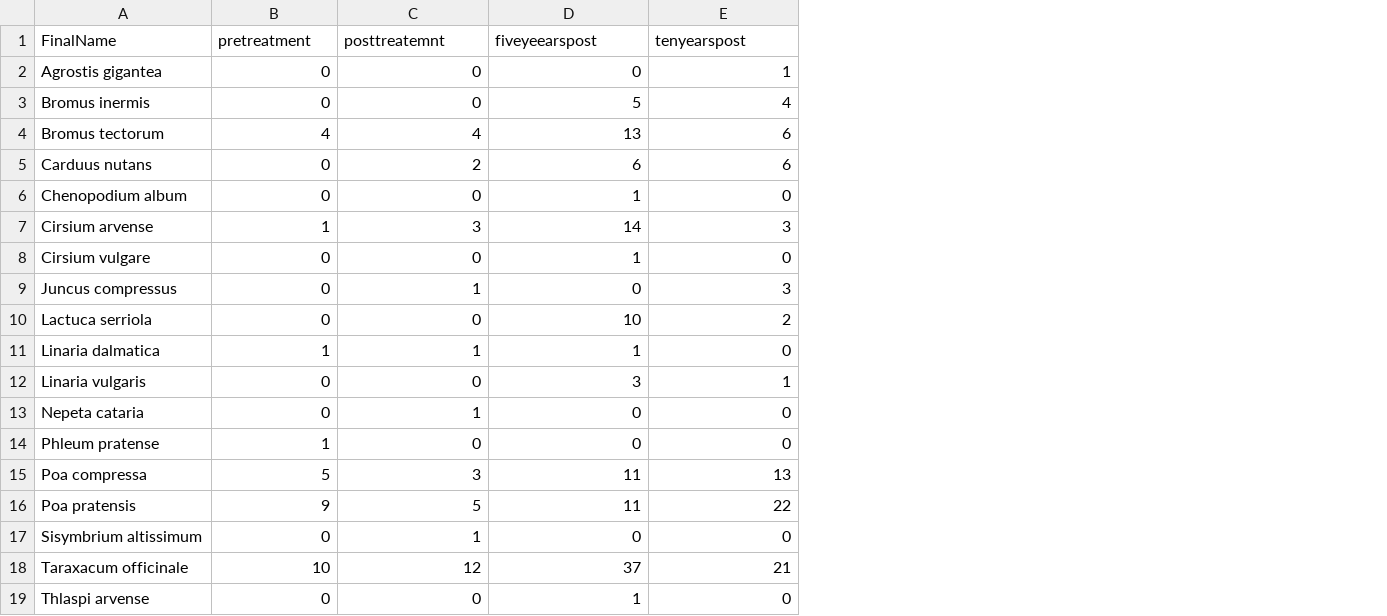
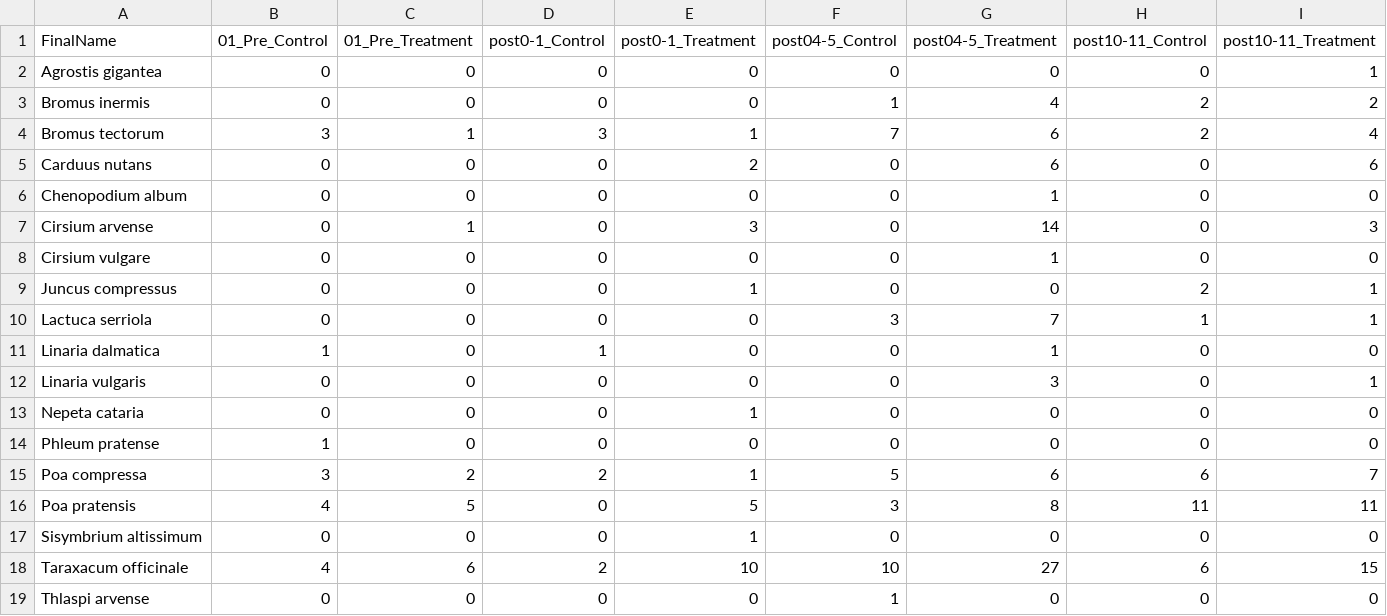
Before and after one commit to admahood/thinned_comms, a CSV file: out/exotic_prevalence.csv, drawn as a sheet; only a part is shown; addresses are those after the commit; the diff covers the shown part only; the diff names each change by its address in the sheet, - before the commit and + after, or states it on an @@ line.

```diff
--- a/out/exotic_prevalence.csv
+++ b/out/exotic_prevalence.csv
+column C (01_Pre_Treatment), rows 2-19: 0 | 0 | 1 | 0 | 0 | 1 | 0 | 0 | 0 | 0 | 0 | 0 | 0 | 2 | 5 | 0 | 6 | 0
+column D (post0-1_Control), rows 2-19: 0 | 0 | 3 | 0 | 0 | 0 | 0 | 0 | 0 | 1 | 0 | 0 | 0 | 2 | 0 | 0 | 2 | 0
+column F (post04-5_Control), rows 2-19: 0 | 1 | 7 | 0 | 0 | 0 | 0 | 0 | 3 | 0 | 0 | 0 | 0 | 5 | 3 | 0 | 10 | 1
+column I (post10-11_Treatment), rows 2-19: 1 | 2 | 4 | 6 | 0 | 3 | 0 | 1 | 1 | 0 | 1 | 0 | 0 | 7 | 11 | 0 | 15 | 0
-B1: pretreatment
+B1: 01_Pre_Control
-E1: posttreatemnt
+E1: post0-1_Treatment
-G1: fiveyeearspost
+G1: post04-5_Treatment
-H1: tenyearspost
+H1: post10-11_Control
-H2 (post10-11_Control): 1
+H2 (post10-11_Control): 0
-G3 (post04-5_Treatment): 5
+G3 (post04-5_Treatment): 4
-H3 (post10-11_Control): 4
+H3 (post10-11_Control): 2
-B4 (01_Pre_Control): 4
+B4 (01_Pre_Control): 3
-E4 (post0-1_Treatment): 4
+E4 (post0-1_Treatment): 1
-G4 (post04-5_Treatment): 13
+G4 (post04-5_Treatment): 6
-H4 (post10-11_Control): 6
+H4 (post10-11_Control): 2
-H5 (post10-11_Control): 6
+H5 (post10-11_Control): 0
-B7 (01_Pre_Control): 1
+B7 (01_Pre_Control): 0
-H7 (post10-11_Control): 3
+H7 (post10-11_Control): 0
-H9 (post10-11_Control): 3
+H9 (post10-11_Control): 2
-G10 (post04-5_Treatment): 10
+G10 (post04-5_Treatment): 7
-H10 (post10-11_Control): 2
+H10 (post10-11_Control): 1
-E11 (post0-1_Treatment): 1
+E11 (post0-1_Treatment): 0
-H12 (post10-11_Control): 1
+H12 (post10-11_Control): 0
-B15 (01_Pre_Control): 5
+B15 (01_Pre_Control): 3
-E15 (post0-1_Treatment): 3
+E15 (post0-1_Treatment): 1
-G15 (post04-5_Treatment): 11
+G15 (post04-5_Treatment): 6
-H15 (post10-11_Control): 13
+H15 (post10-11_Control): 6
-B16 (01_Pre_Control): 9
+B16 (01_Pre_Control): 4
-G16 (post04-5_Treatment): 11
+G16 (post04-5_Treatment): 8
-H16 (post10-11_Control): 22
+H16 (post10-11_Control): 11
-B18 (01_Pre_Control): 10
+B18 (01_Pre_Control): 4
-E18 (post0-1_Treatment): 12
+E18 (post0-1_Treatment): 10
-G18 (post04-5_Treatment): 37
+G18 (post04-5_Treatment): 27
-H18 (post10-11_Control): 21
+H18 (post10-11_Control): 6
-G19 (post04-5_Treatment): 1
+G19 (post04-5_Treatment): 0
```
Also changed, not shown: 4 edited cells elsewhere in this file, 5 other files.
